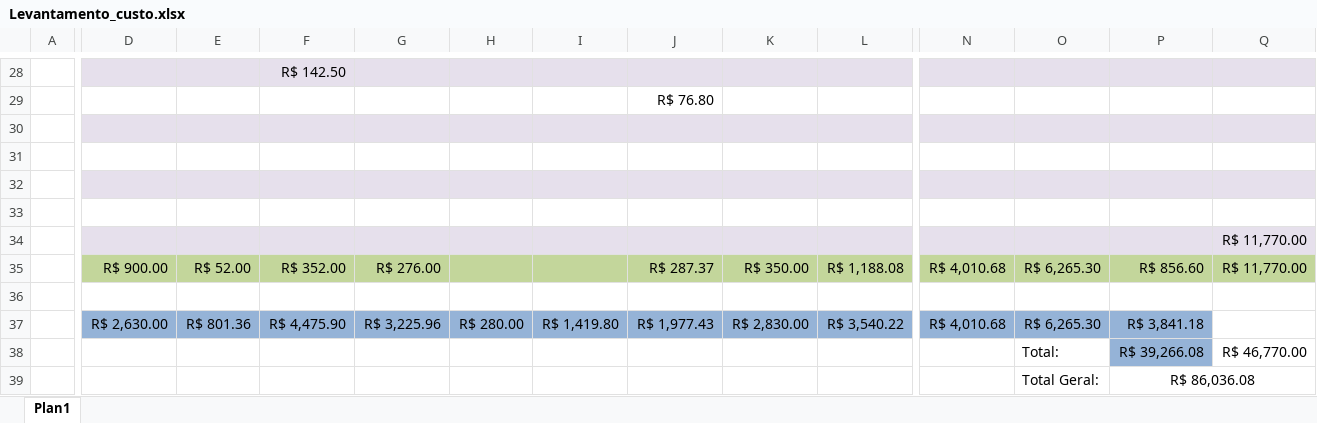
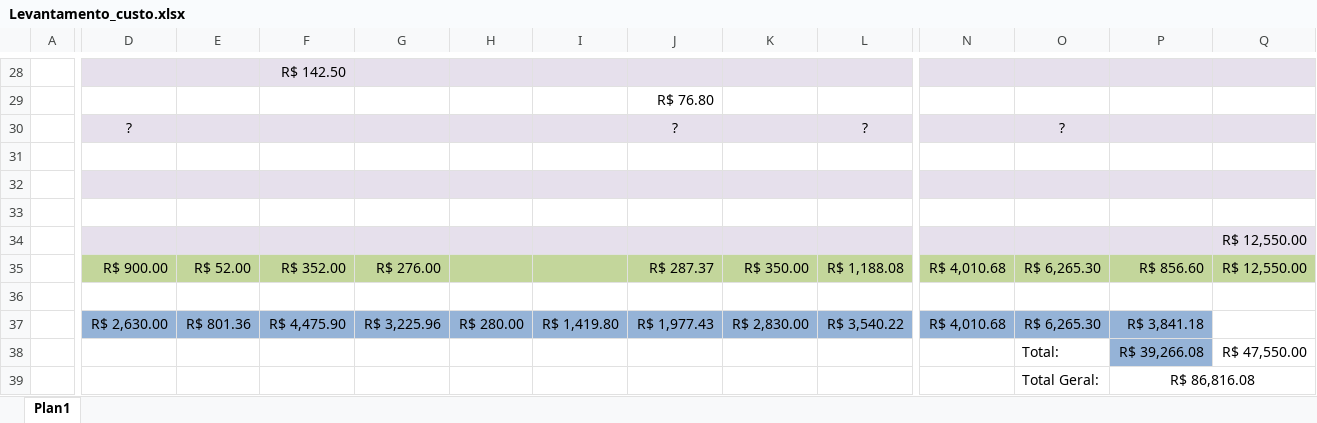
Before and after one commit to EdgardSancosta/Tab_Valor_Diaria, an Excel workbook: Levantamento_custo.xlsx, sheet Plan1, drawn as a sheet; only a part is shown, gaps mark what is left out; values as stored, in another font and other column widths than the file's, no borders; charts and pictures and conditional formats not drawn; removed rows and columns are numbered as before the commit, all else as after; rows hold the shown columns only; the diff covers the shown part only; the diff names each change by its address in the sheet, - before the commit and + after, or states it on an @@ line.

Commit message:
Update Levantamento_custo.xlsx

```diff
--- a/Levantamento_custo.xlsx (sheet Plan1)
+++ b/Levantamento_custo.xlsx (sheet Plan1)
+row 30:  | ? |  |  |  |  |  | ? |  | ? |  | ?
-D31:Q31 fill: #E6E0EC
+D31:Q31 fill: none
-D32:L32 fill: none
+D32:L32 fill: #E6E0EC
-N32:Q32 fill: none
+N32:Q32 fill: #E6E0EC
-D33:L33 fill: #E6E0EC
+D33:L33 fill: none
-N33:Q33 fill: #E6E0EC
+N33:Q33 fill: none
-row 33: (empty)
-Q34:Q35: R$ 11,770.00
+Q34:Q35: R$ 12,550.00
-Q38: R$ 46,770.00
+Q38: R$ 47,550.00
-P39: R$ 86,036.08
+P39: R$ 86,816.08
```
Also changed, not shown: cell formats elsewhere in this sheet, charts or pictures.
